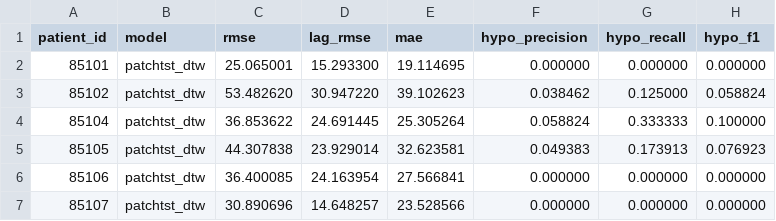
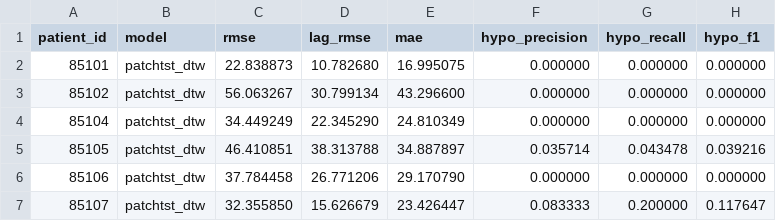
Before and after one commit to robinisaghost/BA_Robin, a CSV file: reports/analysis/dtw/patchtst_dtw_per_patient_metrics_all.csv, drawn as a sheet; only a part is shown; the diff covers the shown part only.

```diff
--- a/reports/analysis/dtw/patchtst_dtw_per_patient_metrics_all.csv
+++ b/reports/analysis/dtw/patchtst_dtw_per_patient_metrics_all.csv
@@ -1,7 +1,7 @@
 patient_id,model,rmse,lag_rmse,mae,hypo_precision,hypo_recall,hypo_f1
-85101,patchtst_dtw,25.065001,15.293300,19.114695,0.000000,0.000000,0.000000
-85102,patchtst_dtw,53.482620,30.947220,39.102623,0.038462,0.125000,0.058824
-85104,patchtst_dtw,36.853622,24.691445,25.305264,0.058824,0.333333,0.100000
-85105,patchtst_dtw,44.307838,23.929014,32.623581,0.049383,0.173913,0.076923
-85106,patchtst_dtw,36.400085,24.163954,27.566841,0.000000,0.000000,0.000000
-85107,patchtst_dtw,30.890696,14.648257,23.528566,0.000000,0.000000,0.000000
+85101,patchtst_dtw,22.838873,10.782680,16.995075,0.000000,0.000000,0.000000
+85102,patchtst_dtw,56.063267,30.799134,43.296600,0.000000,0.000000,0.000000
+85104,patchtst_dtw,34.449249,22.345290,24.810349,0.000000,0.000000,0.000000
+85105,patchtst_dtw,46.410851,38.313788,34.887897,0.035714,0.043478,0.039216
+85106,patchtst_dtw,37.784458,26.771206,29.170790,0.000000,0.000000,0.000000
+85107,patchtst_dtw,32.355850,15.626679,23.426447,0.083333,0.200000,0.117647
```
Also changed, not shown: 141 edited cells elsewhere in this file, reports/analysis/dtw/lstm_dtw_per_patient_metrics_all.csv, reports/meeting_results/lstm_dtw_per_patient_metrics_all.csv, 6 other files.
